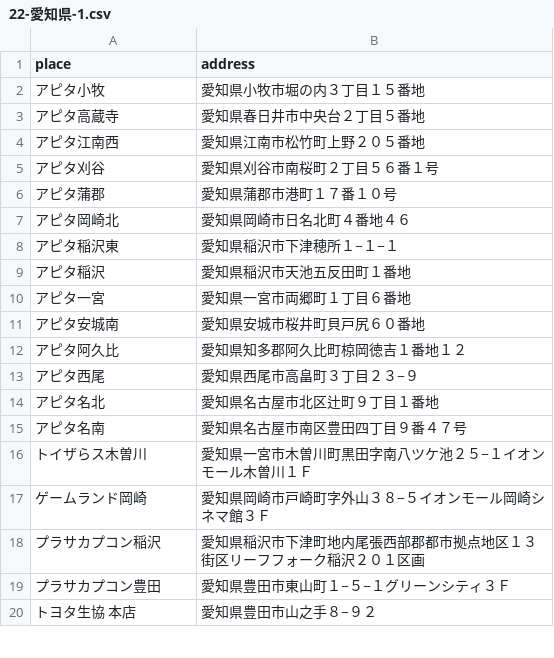
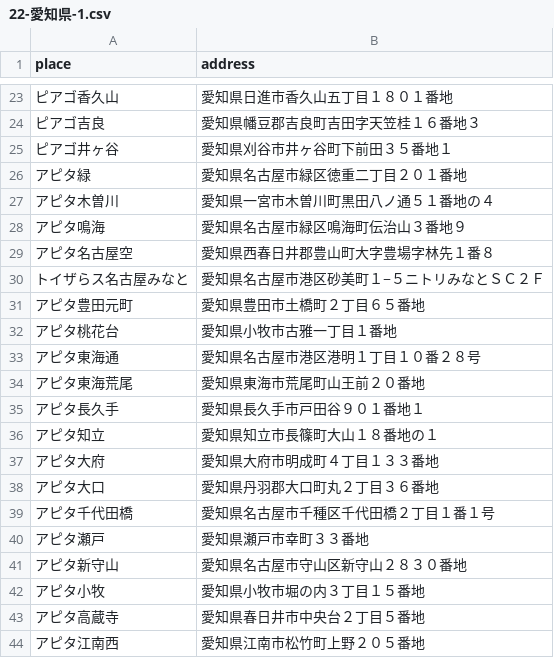
Before and after one commit to sakuramochi0/pripara-map, a CSV file: csv/22-愛知県-1.csv, drawn as a sheet; only a part is shown, gaps mark what is left out; the shorter side is filled out with more unchanged rows; the diff covers the shown part only; the diff names each change by its address in the sheet, - before the commit and + after, or states it on an @@ line.

```diff
--- a/csv/22-愛知県-1.csv
+++ b/csv/22-愛知県-1.csv
+row 23: ピアゴ香久山 | 愛知県日進市香久山五丁目１８０１番地
+row 24: ピアゴ吉良 | 愛知県幡豆郡吉良町吉田字天笠桂１６番地３
+row 25: ピアゴ井ヶ谷 | 愛知県刈谷市井ヶ谷町下前田３５番地１
+row 26: アピタ緑 | 愛知県名古屋市緑区徳重二丁目２０１番地
+row 27: アピタ木曽川 | 愛知県一宮市木曽川町黒田八ノ通５１番地の４
+row 28: アピタ鳴海 | 愛知県名古屋市緑区鳴海町伝治山３番地９
+row 29: アピタ名古屋空 | 愛知県西春日井郡豊山町大字豊場字林先１番８
+row 30: トイザらス名古屋みなと | 愛知県名古屋市港区砂美町１−５ニトリみなとＳＣ２Ｆ
+row 31: アピタ豊田元町 | 愛知県豊田市土橋町２丁目６５番地
+row 32: アピタ桃花台 | 愛知県小牧市古雅一丁目１番地
+row 33: アピタ東海通 | 愛知県名古屋市港区港明１丁目１０番２８号
+row 34: アピタ東海荒尾 | 愛知県東海市荒尾町山王前２０番地
+row 35: アピタ長久手 | 愛知県長久手市戸田谷９０１番地１
+row 36: アピタ知立 | 愛知県知立市長篠町大山１８番地の１
+row 37: アピタ大府 | 愛知県大府市明成町４丁目１３３番地
+row 38: アピタ大口 | 愛知県丹羽郡大口町丸２丁目３６番地
+row 39: アピタ千代田橋 | 愛知県名古屋市千種区千代田橋２丁目１番１号
+row 40: アピタ瀬戸 | 愛知県瀬戸市幸町３３番地
+row 41: アピタ新守山 | 愛知県名古屋市守山区新守山２８３０番地
```
Also changed, not shown: 21 added rows elsewhere in this file, csv/10-埼玉県-1.csv, csv/11-千葉県-1.csv, 55 other files.
